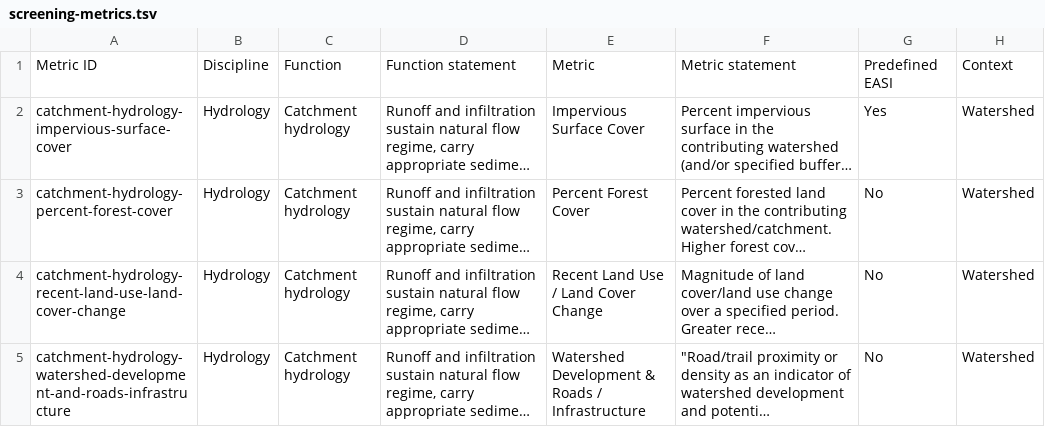
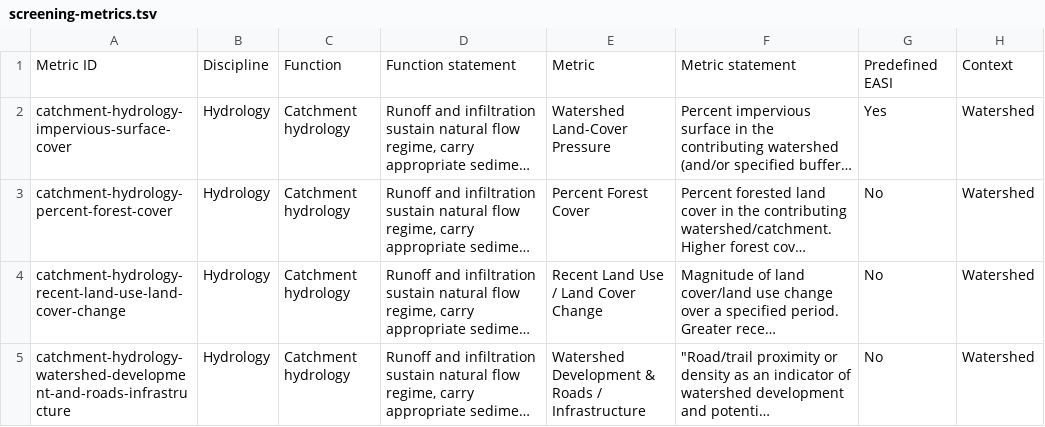
Before and after one commit to USACE-WRISES/staf, a TSV file: apps/easi/data/source/screening-metrics.tsv, drawn as a sheet; only a part is shown; long unchanged cells end in …; the diff names each change by its address in the sheet, - before the commit and + after, or states it on an @@ line.

Commit message:
easi: 2026-07-18 metric scoring revision
Move screening scoring to a single source of truth. data/screening-methods.json
now defines every metric's inputs, equation, scoring bands, source hierarchy and
basis, and easi/screening_methods.py evaluates it with typed operators. The
generated docs/EASI_Documentation/_generated/methods_*.md tables are built from
that same catalog by scripts/build_method_tables.py, so the documentation cannot
state a breakpoint the app does not apply.

Metric method changes:
- Flow alteration is now degree of regulation (DOR% from DamNrmStorWs and
  RunoffWs), fixing the earlier double drainage-area normalization.
- Floodplain engagement bins the bank-height ratio directly at 1.3 and 1.5
  instead of a fabricated recurrence curve.
- Substrate and biological integrity read measured NRSA 2018-19 observations
  (new datasources/nrsa.py, data/nrsa-2018-19-evidence.json.gz) with labeled
  StreamCat fallbacks.
- Stream temperature scores the more limiting of woody riparian and impervious
  cover rather than estimating temperature.
- Detrital processing sums forest, shrub, grassland and wetland in the corridor.
- Fish passage returns only Good or Fair, since a dam count cannot establish
  passability.
- Added catchment-hydrology agricultural land cover as the second hydrology
  indicator; NARS ecoregion resolution via fetch_nars_ecoregions.py +
  data/nars-ecoregions-9.geojson.gz.

New tests: test_screening_methods, test_nrsa, test_method_datasources,
test_coverage. Existing scoring, adapter and batch-parity suites updated.

```diff
--- a/apps/easi/data/source/screening-metrics.tsv
+++ b/apps/easi/data/source/screening-metrics.tsv
-E2: Impervious Surface Cover
+E2: Watershed Land-Cover Pressure
```
Also changed, not shown: 49 other files.
